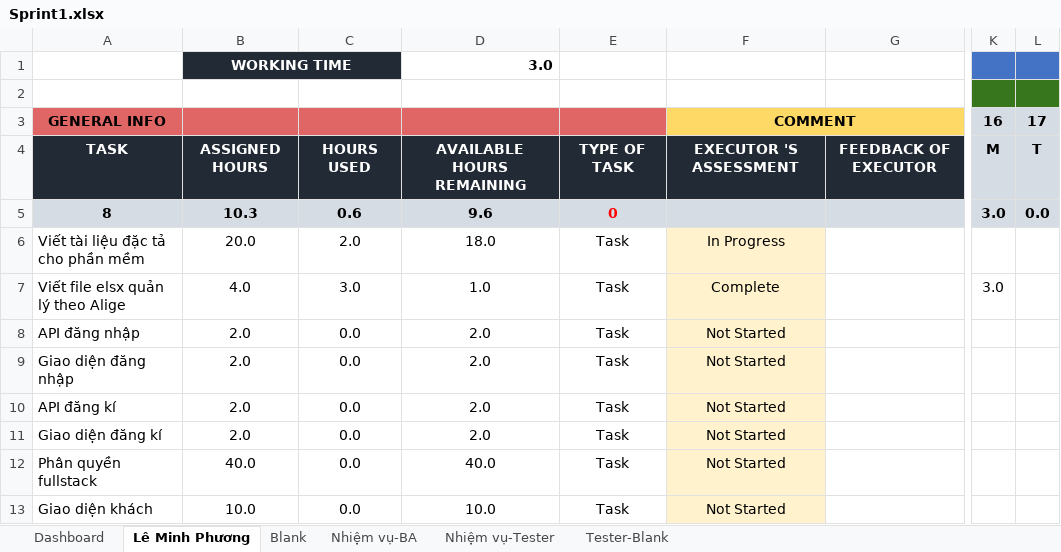
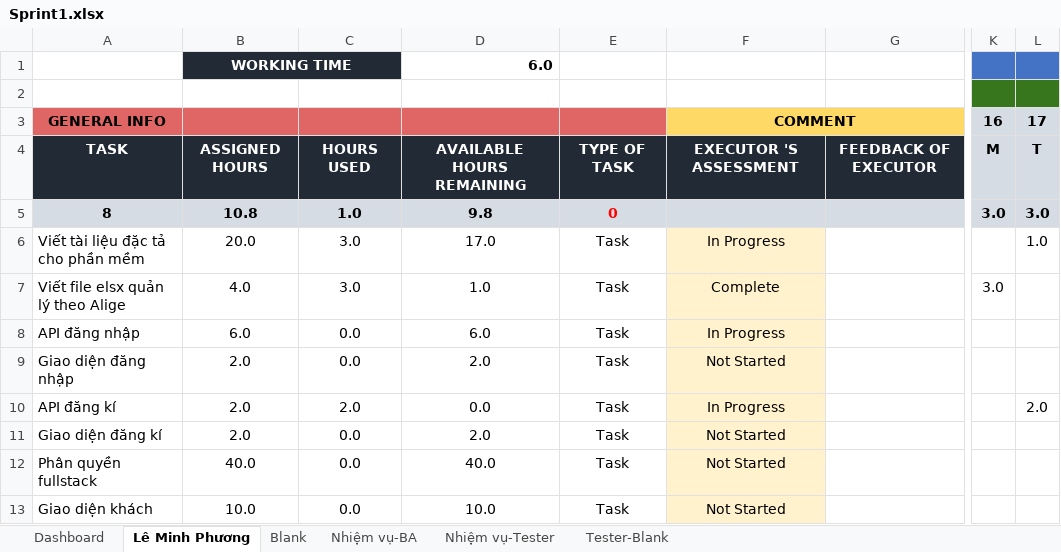
Before and after one commit to anhphuonghihi/Internship-Course-Online, an Excel workbook: Agile/Sprint1.xlsx, sheet Lê Minh Phương, drawn as a sheet; only a part is shown, gaps mark what is left out; values as stored, in another font and other column widths than the file's, no borders; conditional formats not drawn; the diff names each change by its address in the sheet, - before the commit and + after, or states it on an @@ line.

Commit message:
Sprint1-API -auth

```diff
--- a/Agile/Sprint1.xlsx (sheet Lê Minh Phương)
+++ b/Agile/Sprint1.xlsx (sheet Lê Minh Phương)
-D1: 3.0
+D1: 6.0
-B5: 10.3
+B5: 10.8
-C5: 0.6
+C5: 1.0
-D5: 9.6
+D5: 9.8
-L5: 0.0
+L5: 3.0
-C6: 2.0
+C6: 3.0
-D6: 18.0
+D6: 17.0
-L6: (empty)
+L6: 1.0
-B8: 2.0
+B8: 6.0
-D8: 2.0
+D8: 6.0
-F8: Not Started
+F8: In Progress
-C10: 0.0
+C10: 2.0
-D10: 2.0
+D10: 0.0
-F10: Not Started
+F10: In Progress
-L10: (empty)
+L10: 2.0
```
Also changed, not shown: sheet Dashboard, 28 other files.
